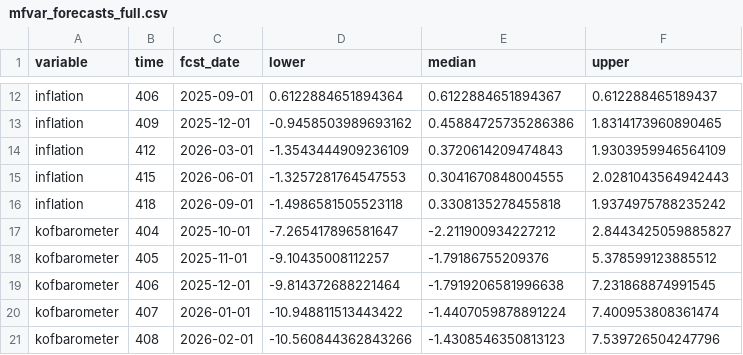
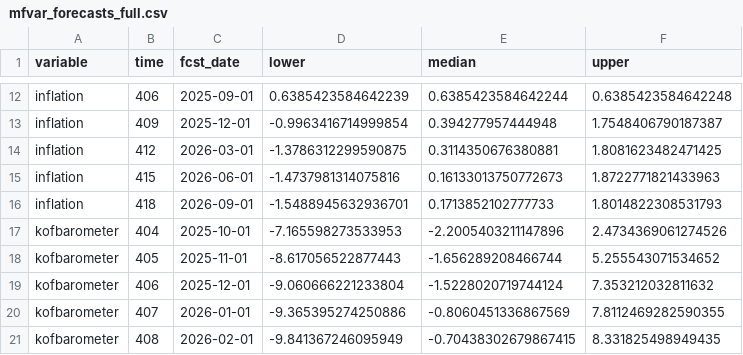
Before and after one commit to KOF-fbp/methods-for-macro-forecasting-2025, a CSV file: submission/output/mfvar_forecasts_full.csv, drawn as a sheet; only a part is shown, gaps mark what is left out; the diff covers the shown part only; the diff names each change by its address in the sheet, - before the commit and + after, or states it on an @@ line.

```diff
--- a/submission/output/mfvar_forecasts_full.csv
+++ b/submission/output/mfvar_forecasts_full.csv
-D12 (lower): 0.6122884651894364
+D12 (lower): 0.6385423584642239
-E12 (median): 0.6122884651894367
+E12 (median): 0.6385423584642244
-F12 (upper): 0.612288465189437
+F12 (upper): 0.6385423584642248
-D13 (lower): -0.9458503989693162
+D13 (lower): -0.9963416714999854
-E13 (median): 0.45884725735286386
+E13 (median): 0.394277957444948
-F13 (upper): 1.8314173960890465
+F13 (upper): 1.7548406790187387
-D14 (lower): -1.3543444909236109
+D14 (lower): -1.3786312299590875
-E14 (median): 0.3720614209474843
+E14 (median): 0.3114350676380881
-F14 (upper): 1.9303959946564109
+F14 (upper): 1.8081623482471425
-D15 (lower): -1.3257281764547553
+D15 (lower): -1.4737981314075816
-E15 (median): 0.3041670848004555
+E15 (median): 0.16133013750772673
-F15 (upper): 2.0281043564942443
+F15 (upper): 1.8722771821433963
-D16 (lower): -1.4986581505523118
+D16 (lower): -1.5488945632936701
-E16 (median): 0.3308135278455818
+E16 (median): 0.1713852102777733
-F16 (upper): 1.9374975788235242
+F16 (upper): 1.8014822308531793
-D17 (lower): -7.265417896581647
+D17 (lower): -7.165598273533953
-E17 (median): -2.211900934227212
+E17 (median): -2.2005403211147896
-F17 (upper): 2.8443425059885827
+F17 (upper): 2.4734369061274526
-D18 (lower): -9.10435008112257
+D18 (lower): -8.617056522877443
-E18 (median): -1.79186755209376
+E18 (median): -1.656289208466744
-F18 (upper): 5.378599123885512
+F18 (upper): 5.255543071534652
-D19 (lower): -9.814372688221464
+D19 (lower): -9.060666221233804
-E19 (median): -1.7919206581996638
+E19 (median): -1.5228020719744124
-F19 (upper): 7.231868874991545
+F19 (upper): 7.353212032811632
-D20 (lower): -10.948811513443422
+D20 (lower): -9.365395274250886
-E20 (median): -1.4407059878891224
+E20 (median): -0.8060451336867569
-F20 (upper): 7.400953808361474
+F20 (upper): 7.8112469282590355
-D21 (lower): -10.560844362843266
+D21 (lower): -9.841367246095949
-E21 (median): -1.4308546350813123
+E21 (median): -0.70438302679867415
-F21 (upper): 7.539726504247796
+F21 (upper): 8.331825498949435
```
Also changed, not shown: 51 edited cells elsewhere in this file, submission/output/forecast_cross_validation.csv, submission/output/forecast_evaluation.csv, 14 other files.
